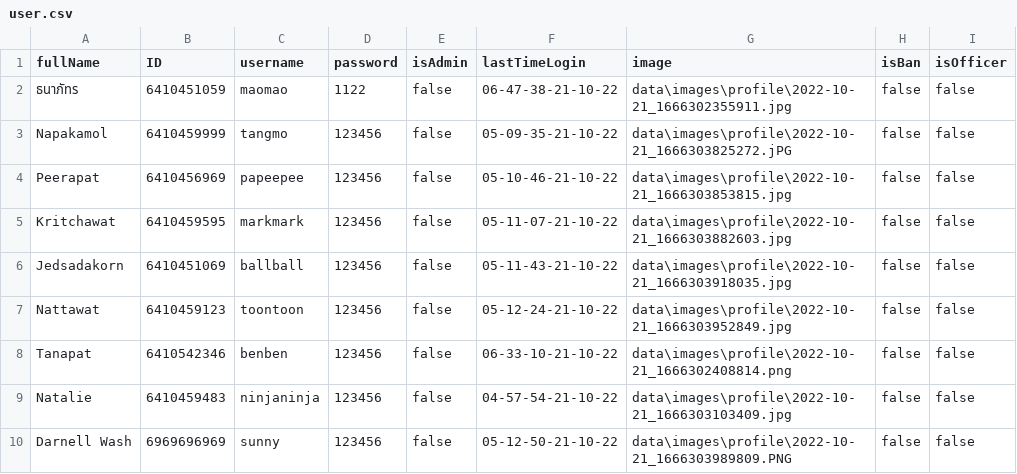
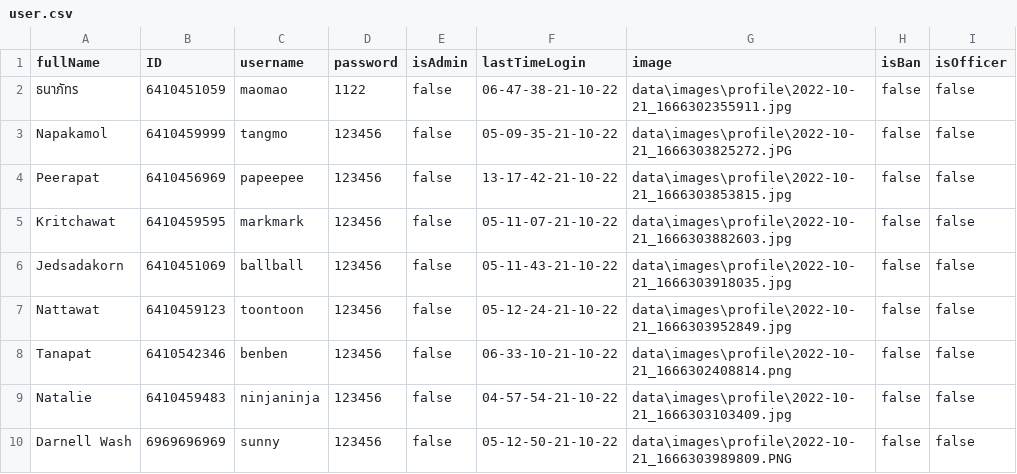
Before and after one commit to TanapatButsai/eieitest, a CSV file: data/user.csv, drawn as a sheet; only a part is shown.

```diff
--- a/data/user.csv
+++ b/data/user.csv
@@ -3,3 +3,3 @@ fullName,ID,username,password,isAdmin,lastTimeLogin,image,isBan,isOfficer
 Napakamol,6410459999,tangmo,123456,false,05-09-35-21-10-22,data\images\profile\2022-10-21_1666303825272.jPG,false,false
-Peerapat,6410456969,papeepee,123456,false,05-10-46-21-10-22,data\images\profile\2022-10-21_1666303853815.jpg,false,false
+Peerapat,6410456969,papeepee,123456,false,13-17-42-21-10-22,data\images\profile\2022-10-21_1666303853815.jpg,false,false
 Kritchawat,6410459595,markmark,123456,false,05-11-07-21-10-22,data\images\profile\2022-10-21_1666303882603.jpg,false,false
```
